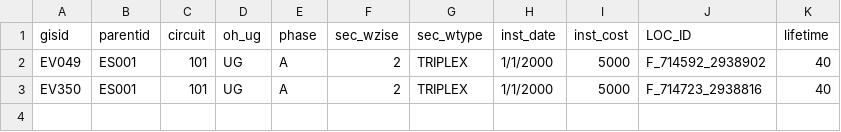
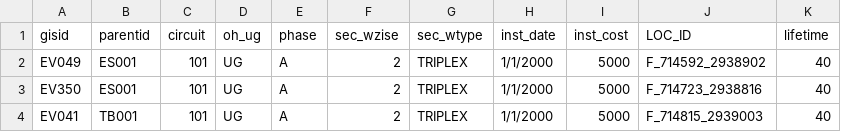
Before and after one commit to Groundworkdata/segment-iat, a CSV file: tests_integration/test_data/Elec_service.csv, drawn as a sheet.

Commit message:
Fixes tests

```diff
--- a/tests_integration/test_data/Elec_service.csv
+++ b/tests_integration/test_data/Elec_service.csv
@@ -3 +3,2 @@ EV049,ES001,101,UG,A,2,TRIPLEX,1/1/2000,5000,F_714592_2938902,40
 EV350,ES001,101,UG,A,2,TRIPLEX,1/1/2000,5000,F_714723_2938816,40
+EV041,TB001,101,UG,A,2,TRIPLEX,1/1/2000,5000,F_714815_2939003,40
```
Also changed, not shown: tests_integration/test_data/expected_outputs/book_val.csv, tests_integration/test_data/expected_outputs/energy_consumption.csv, 8 other files.
